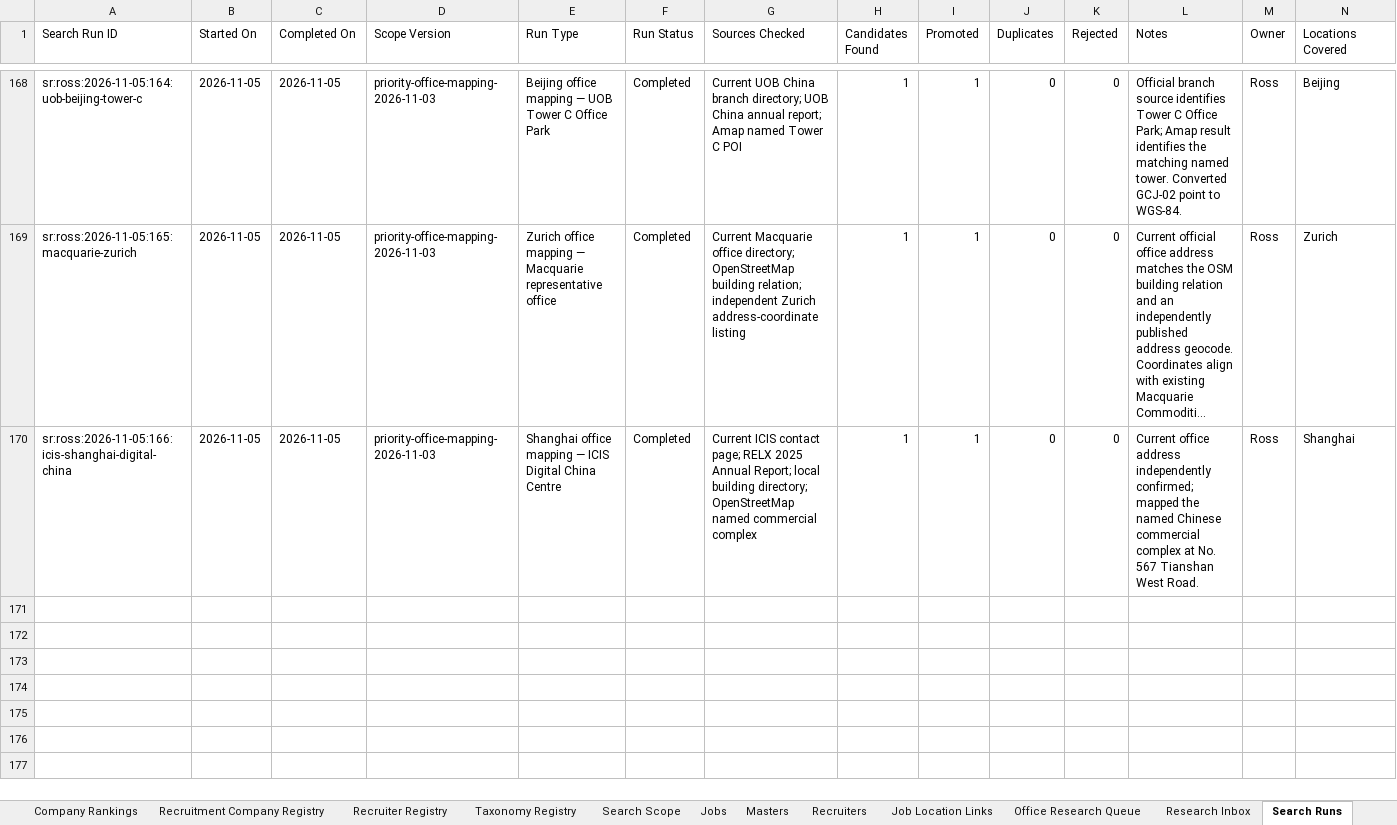
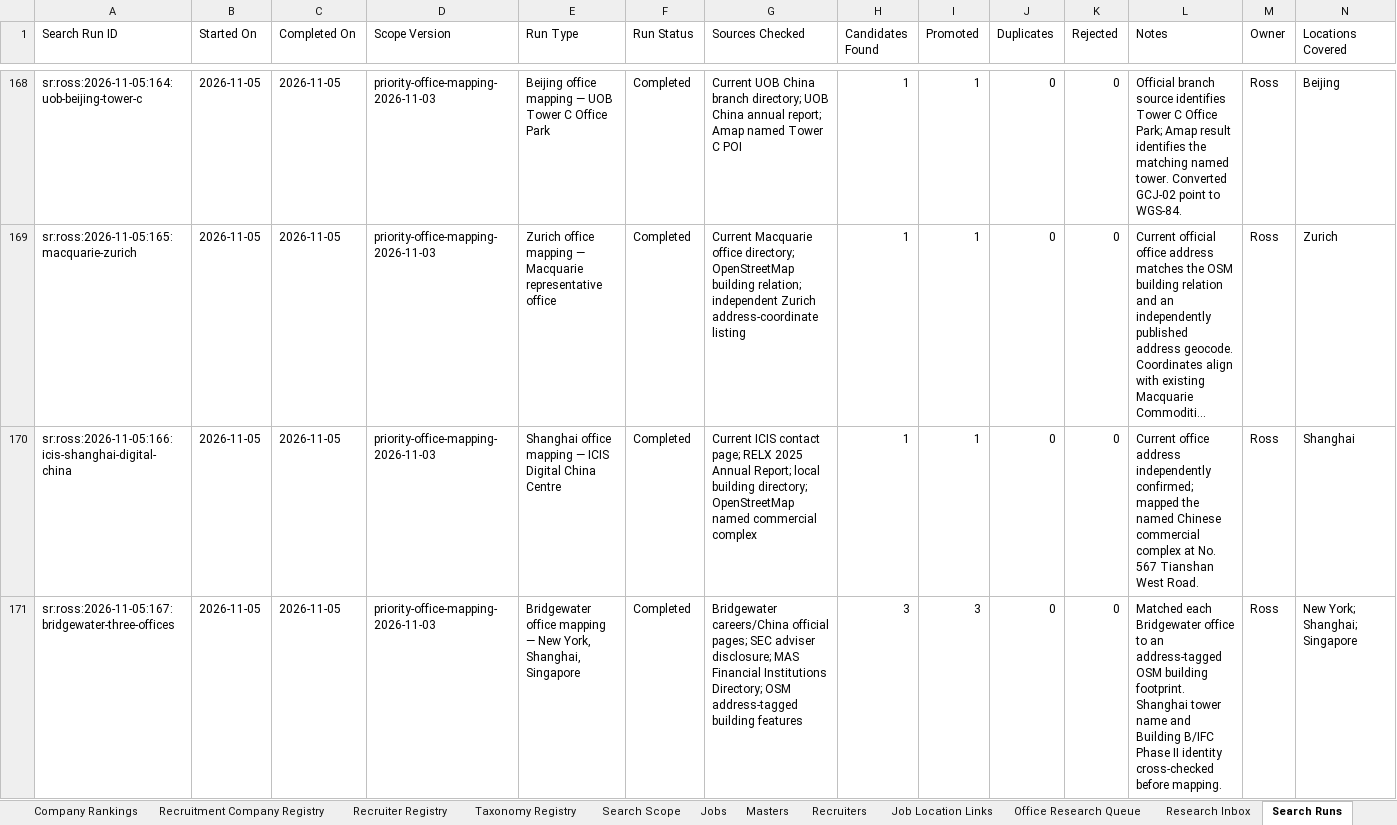
Before and after one commit to RZEdward/world-of-commodities, an Excel workbook: worldofcommodities.xlsx, sheet Search Runs, drawn as a sheet; only a part is shown, gaps mark what is left out; long unchanged cells end in …; values as stored, in another font and other column widths than the file's, no borders; table styles not drawn; rows hold the shown columns only; the diff names each change by its address in the sheet, - before the commit and + after, or states it on an @@ line.

Commit message:
Map Bridgewater offices in three cities

```diff
--- a/worldofcommodities.xlsx (sheet Search Runs)
+++ b/worldofcommodities.xlsx (sheet Search Runs)
+row 171: sr:ross:2026-11-05:167:bridgewater-three-offices | 2026-11-05 | 2026-11-05 | priority-office-mapping-2026-11-03 | Bridgewater office mapping — New York, Shanghai, Singapore | Completed | Bridgewater careers/China official pages; SEC adviser disclosure; MAS Financial Institutions Directory; OSM address-tagged building features | 3 | 3 | 0 | 0 | Matched each Bridgewater office to an address-tagged OSM building footprint. Shanghai tower name and Building B/IFC Phase II identity cross-checked before mapping. | Ross | New York; Shanghai; Singapore
```
Also changed, not shown: sheet Office Registry, 3 other files.
